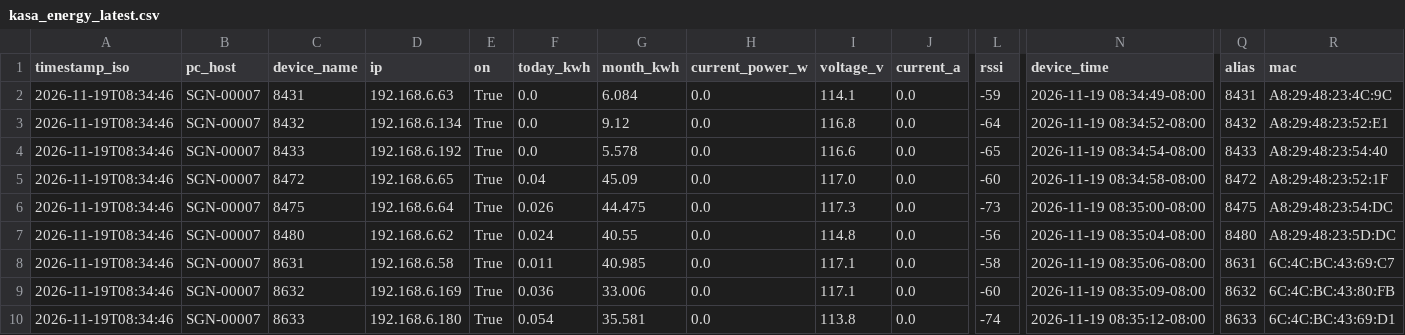
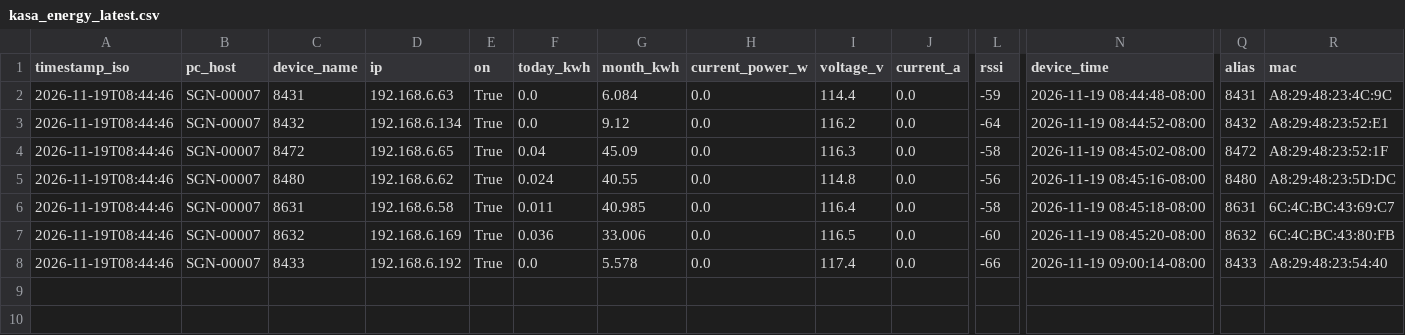
Before and after one commit to Jot18/Airtable-Dashboard, a CSV file: data/kasa_energy_latest.csv, drawn as a sheet; only a part is shown, gaps mark what is left out; removed rows and columns are numbered as before the commit, all else as after; rows hold the shown columns only; the diff names each change by its address in the sheet, - before the commit and + after, or states it on an @@ line.

Commit message:
Auto update data/kasa_energy_latest.csv 2026-11-19T17:00:16.270799Z

```diff
--- a/data/kasa_energy_latest.csv
+++ b/data/kasa_energy_latest.csv
-A2:A3 (timestamp_iso): 2026-11-19T08:34:46
+A2:A3 (timestamp_iso): 2026-11-19T08:44:46
-I2 (voltage_v): 114.1
+I2 (voltage_v): 114.4
-N2 (device_time): 2026-11-19 08:34:49-08:00
+N2 (device_time): 2026-11-19 08:44:48-08:00
-I3 (voltage_v): 116.8
+I3 (voltage_v): 116.2
-N3 (device_time): 2026-11-19 08:34:52-08:00
+N3 (device_time): 2026-11-19 08:44:52-08:00
-row 4: 2026-11-19T08:34:46 | SGN-00007 | 8433 | 192.168.6.192 | True | 0.0 | 5.578 | 0.0 | 116.6 | 0.0 | -65 | 2026-11-19 08:34:54-08:00 | 8433 | A8:29:48:23:54:40
-A4 (timestamp_iso): 2026-11-19T08:34:46
+A4 (timestamp_iso): 2026-11-19T08:44:46
-I4 (voltage_v): 117.0
+I4 (voltage_v): 116.3
-L4 (rssi): -60
+L4 (rssi): -58
-N4 (device_time): 2026-11-19 08:34:58-08:00
+N4 (device_time): 2026-11-19 08:45:02-08:00
-row 6: 2026-11-19T08:34:46 | SGN-00007 | 8475 | 192.168.6.64 | True | 0.026 | 44.475 | 0.0 | 117.3 | 0.0 | -73 | 2026-11-19 08:35:00-08:00 | 8475 | A8:29:48:23:54:DC
-A5:A8 (timestamp_iso): 2026-11-19T08:34:46
+A5:A8 (timestamp_iso): 2026-11-19T08:44:46
-N5 (device_time): 2026-11-19 08:35:04-08:00
+N5 (device_time): 2026-11-19 08:45:16-08:00
-I6 (voltage_v): 117.1
+I6 (voltage_v): 116.4
-N6 (device_time): 2026-11-19 08:35:06-08:00
+N6 (device_time): 2026-11-19 08:45:18-08:00
-I7 (voltage_v): 117.1
+I7 (voltage_v): 116.5
-N7 (device_time): 2026-11-19 08:35:09-08:00
+N7 (device_time): 2026-11-19 08:45:20-08:00
-C8 (device_name): 8633
+C8 (device_name): 8433
-D8 (ip): 192.168.6.180
+D8 (ip): 192.168.6.192
-F8 (today_kwh): 0.054
+F8 (today_kwh): 0.0
-G8 (month_kwh): 35.581
+G8 (month_kwh): 5.578
-I8 (voltage_v): 113.8
+I8 (voltage_v): 117.4
-L8 (rssi): -74
+L8 (rssi): -66
-N8 (device_time): 2026-11-19 08:35:12-08:00
+N8 (device_time): 2026-11-19 09:00:14-08:00
-Q8 (alias): 8633
+Q8 (alias): 8433
-R8 (mac): 6C:4C:BC:43:69:D1
+R8 (mac): A8:29:48:23:54:40
```
